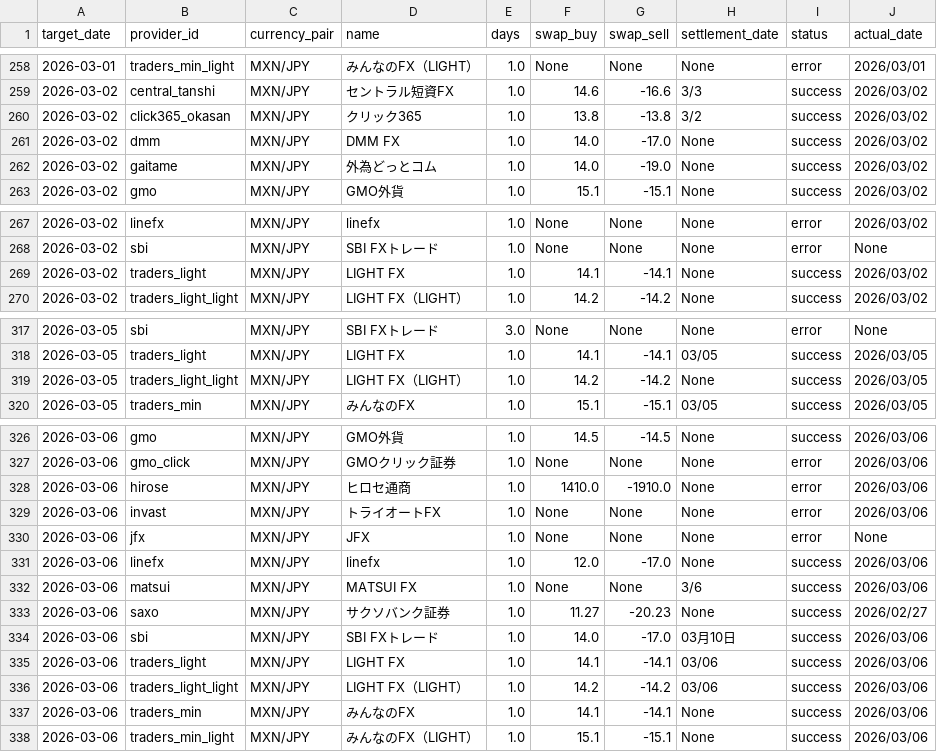
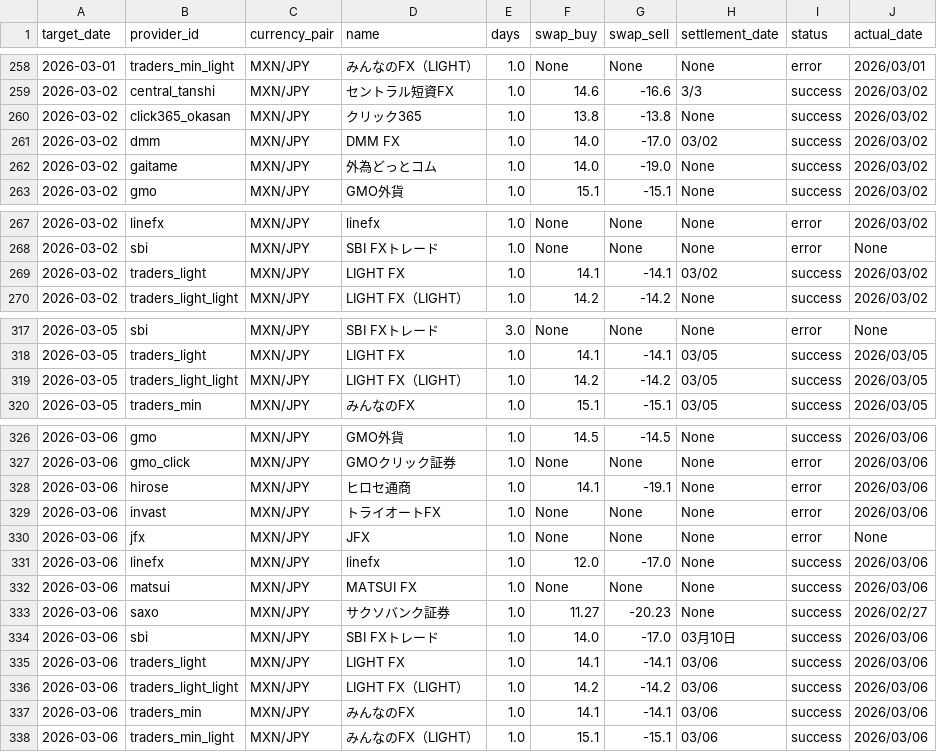
Before and after one commit to pcjidouka-spec/lira-watch-public-jp, a CSV file: public/data/master_history_mxn.csv, drawn as a sheet; only a part is shown, gaps mark what is left out; the diff covers the shown part only.

```diff
--- a/public/data/master_history_mxn.csv
+++ b/public/data/master_history_mxn.csv
@@ -259,4 +259,4 @@ target_date,provider_id,currency_pair,name,days,swap_buy,swap_sell,settlement_da
 2026-03-02,central_tanshi,MXN/JPY,セントラル短資FX,1.0,14.6,-16.6,3/3,success,2026/03/02
-2026-03-02,click365_okasan,MXN/JPY,クリック365,1.0,13.8,-13.8,3/2,success,2026/03/02
-2026-03-02,dmm,MXN/JPY,DMM FX,1.0,14.0,-17.0,None,success,2026/03/02
+2026-03-02,click365_okasan,MXN/JPY,クリック365,1.0,13.8,-13.8,None,success,2026/03/02
+2026-03-02,dmm,MXN/JPY,DMM FX,1.0,14.0,-17.0,03/02,success,2026/03/02
 2026-03-02,gaitame,MXN/JPY,外為どっとコム,1.0,14.0,-19.0,None,success,2026/03/02
@@ -268,3 +268,3 @@ target_date,provider_id,currency_pair,name,days,swap_buy,swap_sell,settlement_da
 2026-03-02,sbi,MXN/JPY,SBI FXトレード,1.0,None,None,None,error,None
-2026-03-02,traders_light,MXN/JPY,LIGHT FX,1.0,14.1,-14.1,None,success,2026/03/02
+2026-03-02,traders_light,MXN/JPY,LIGHT FX,1.0,14.1,-14.1,03/02,success,2026/03/02
 2026-03-02,traders_light_light,MXN/JPY,LIGHT FX（LIGHT）,1.0,14.2,-14.2,None,success,2026/03/02
@@ -318,3 +318,3 @@ target_date,provider_id,currency_pair,name,days,swap_buy,swap_sell,settlement_da
 2026-03-05,traders_light,MXN/JPY,LIGHT FX,1.0,14.1,-14.1,03/05,success,2026/03/05
-2026-03-05,traders_light_light,MXN/JPY,LIGHT FX（LIGHT）,1.0,14.2,-14.2,None,success,2026/03/05
+2026-03-05,traders_light_light,MXN/JPY,LIGHT FX（LIGHT）,1.0,14.2,-14.2,03/05,success,2026/03/05
 2026-03-05,traders_min,MXN/JPY,みんなのFX,1.0,15.1,-15.1,03/05,success,2026/03/05
@@ -327,3 +327,3 @@ target_date,provider_id,currency_pair,name,days,swap_buy,swap_sell,settlement_da
 2026-03-06,gmo_click,MXN/JPY,GMOクリック証券,1.0,None,None,None,error,2026/03/06
-2026-03-06,hirose,MXN/JPY,ヒロセ通商,1.0,1410.0,-1910.0,None,error,2026/03/06
+2026-03-06,hirose,MXN/JPY,ヒロセ通商,1.0,14.1,-19.1,None,error,2026/03/06
 2026-03-06,invast,MXN/JPY,トライオートFX,1.0,None,None,None,error,2026/03/06
@@ -331,3 +331,3 @@ target_date,provider_id,currency_pair,name,days,swap_buy,swap_sell,settlement_da
 2026-03-06,linefx,MXN/JPY,linefx,1.0,12.0,-17.0,None,success,2026/03/06
-2026-03-06,matsui,MXN/JPY,MATSUI FX,1.0,None,None,3/6,success,2026/03/06
+2026-03-06,matsui,MXN/JPY,MATSUI FX,1.0,None,None,None,success,2026/03/06
 2026-03-06,saxo,MXN/JPY,サクソバンク証券,1.0,11.27,-20.23,None,success,2026/02/27
@@ -336,3 +336,3 @@ target_date,provider_id,currency_pair,name,days,swap_buy,swap_sell,settlement_da
 2026-03-06,traders_light_light,MXN/JPY,LIGHT FX（LIGHT）,1.0,14.2,-14.2,03/06,success,2026/03/06
-2026-03-06,traders_min,MXN/JPY,みんなのFX,1.0,14.1,-14.1,None,success,2026/03/06
-2026-03-06,traders_min_light,MXN/JPY,みんなのFX（LIGHT）,1.0,15.1,-15.1,None,success,2026/03/06
+2026-03-06,traders_min,MXN/JPY,みんなのFX,1.0,14.1,-14.1,03/06,success,2026/03/06
+2026-03-06,traders_min_light,MXN/JPY,みんなのFX（LIGHT）,1.0,15.1,-15.1,03/06,success,2026/03/06
```
Also changed, not shown: 18 edited cells elsewhere in this file.
